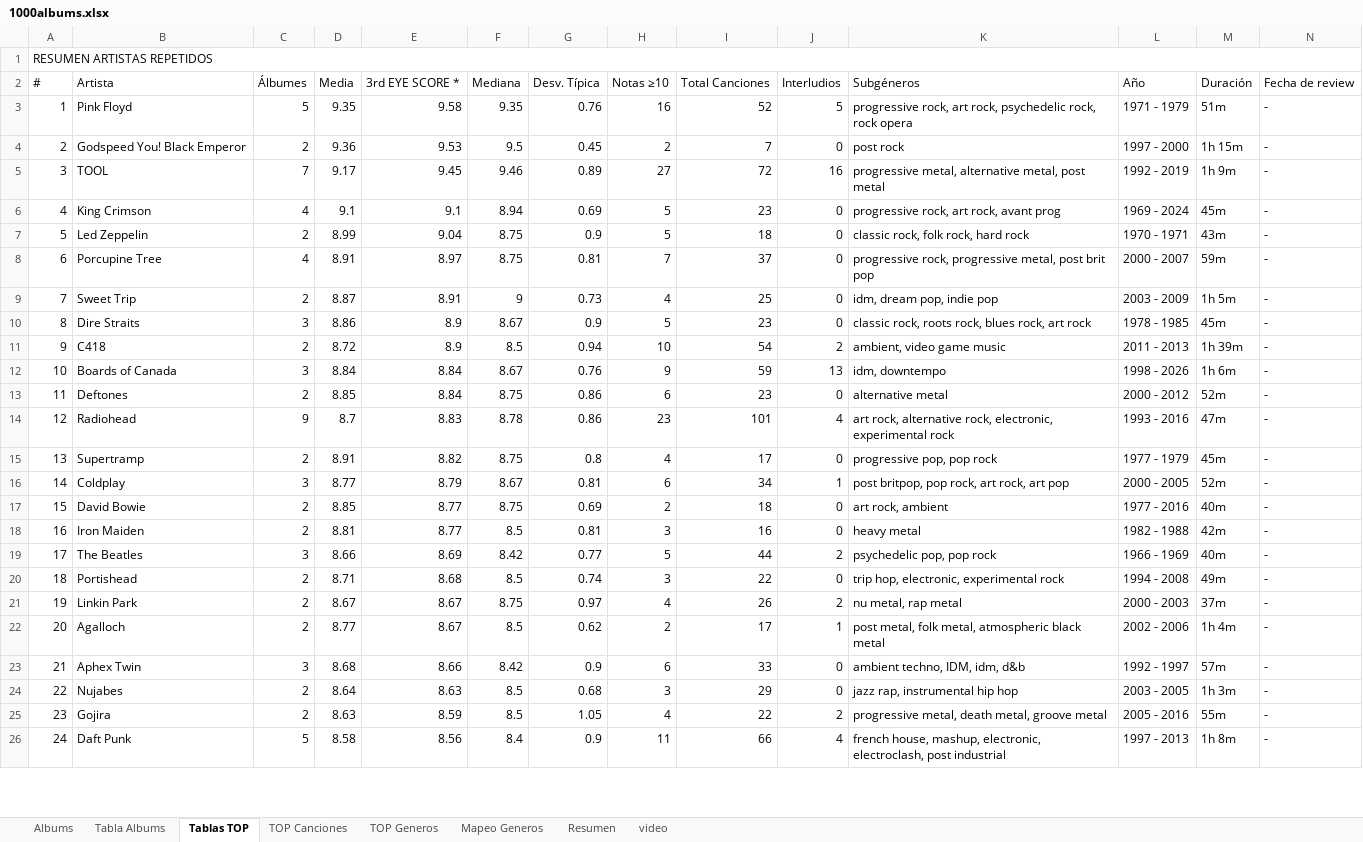
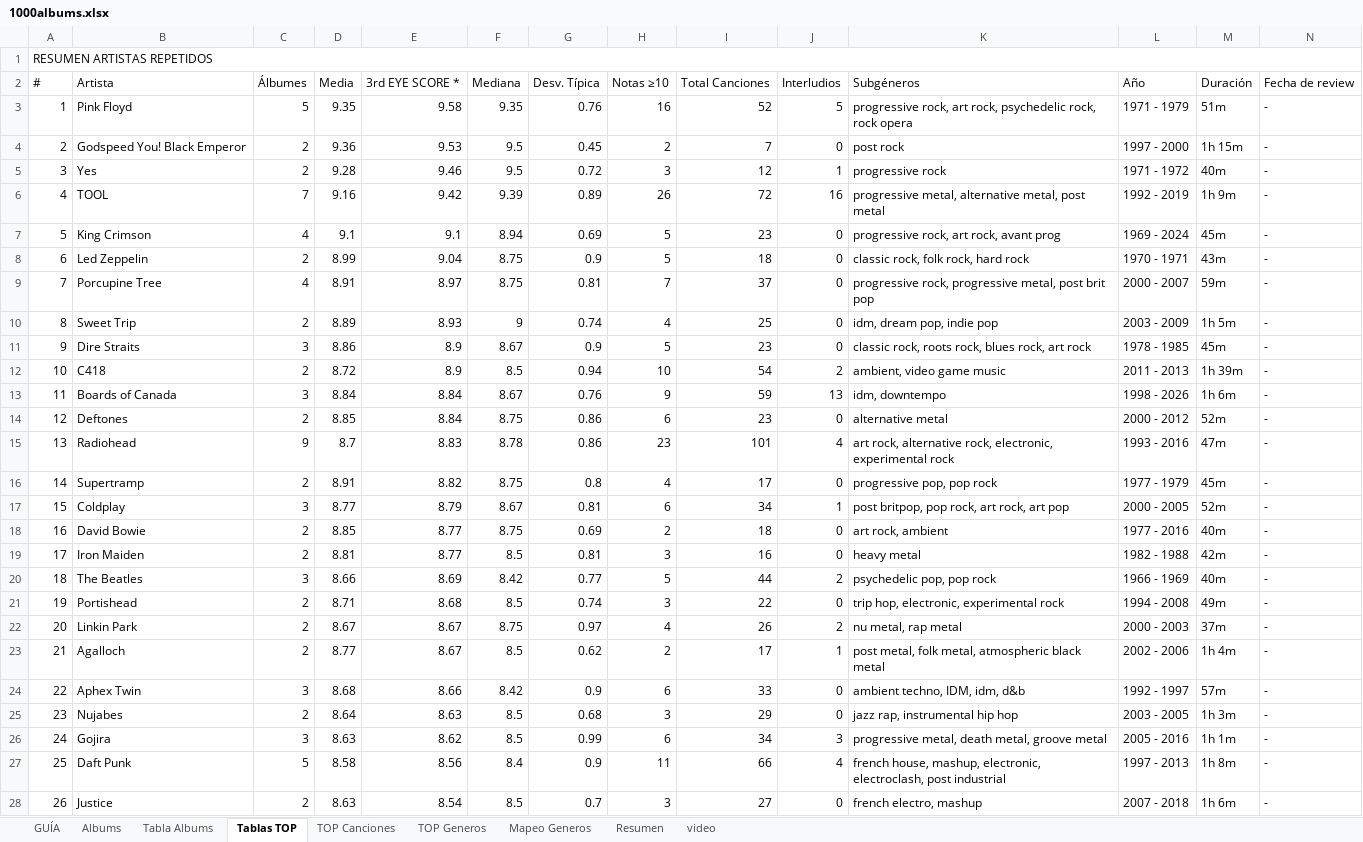
Before and after one commit to miguelrr11/top1000albums, an Excel workbook: 1000albums.xlsx, sheet Tablas TOP, drawn as a sheet; only a part is shown; values as stored, in another font and other column widths than the file's, no cell formats; removed rows and columns are numbered as before the commit, all else as after; the diff covers the shown part only; the diff names each change by its address in the sheet, - before the commit and + after, or states it on an @@ line.

```diff
--- a/1000albums.xlsx (sheet Tablas TOP)
+++ b/1000albums.xlsx (sheet Tablas TOP)
+sheet tab: GUÍA
+row 5: 3 | Yes | 2 | 9.28 | 9.46 | 9.5 | 0.72 | 3 | 12 | 1 | progressive rock | 1971 - 1972 | 40m | -
-A6 (#): 3
+A6 (#): 4
-D6 (Media): 9.17
+D6 (Media): 9.16
-E6 (3rd EYE SCORE *): 9.45
+E6 (3rd EYE SCORE *): 9.42
-F6 (Mediana): 9.46
+F6 (Mediana): 9.39
-H6 (Notas ≥10): 27
+H6 (Notas ≥10): 26
-A7 (#): 4
+A7 (#): 5
-A8 (#): 5
+A8 (#): 6
-A9 (#): 6
+A9 (#): 7
-A10 (#): 7
+A10 (#): 8
-D10 (Media): 8.87
+D10 (Media): 8.89
-E10 (3rd EYE SCORE *): 8.91
+E10 (3rd EYE SCORE *): 8.93
-G10 (Desv. Típica): 0.73
+G10 (Desv. Típica): 0.74
-A11 (#): 8
+A11 (#): 9
-A12 (#): 9
+A12 (#): 10
-A13 (#): 10
+A13 (#): 11
-A14 (#): 11
+A14 (#): 12
-A15 (#): 12
+A15 (#): 13
-A16 (#): 13
+A16 (#): 14
-A17 (#): 14
+A17 (#): 15
-A18 (#): 15
+A18 (#): 16
-A19 (#): 16
+A19 (#): 17
-A20 (#): 17
+A20 (#): 18
-A21 (#): 18
+A21 (#): 19
-A22 (#): 19
+A22 (#): 20
-A23 (#): 20
+A23 (#): 21
-A24 (#): 21
+A24 (#): 22
-A25 (#): 22
+A25 (#): 23
-row 25: 23 | Gojira | 2 | 8.63 | 8.59 | 8.5 | 1.05 | 4 | 22 | 2 | progressive metal, death metal, groove metal | 2005 - 2016 | 55m | -
+row 26: 24 | Gojira | 3 | 8.63 | 8.62 | 8.5 | 0.99 | 6 | 34 | 3 | progressive metal, death metal, groove metal | 2005 - 2016 | 1h 1m | -
-A27 (#): 24
+A27 (#): 25
+row 28: 26 | Justice | 2 | 8.63 | 8.54 | 8.5 | 0.7 | 3 | 27 | 0 | french electro, mashup | 2007 - 2018 | 1h 6m | -
```
Also changed, not shown: 7 added rows, 7 removed rows and 49 edited cells elsewhere in this sheet, sheet Tabla Albums, sheet TOP Generos, sheet Resumen, sheet Albums, sheet video, sheet TOP Canciones, 1 more sheet, cell formats.
